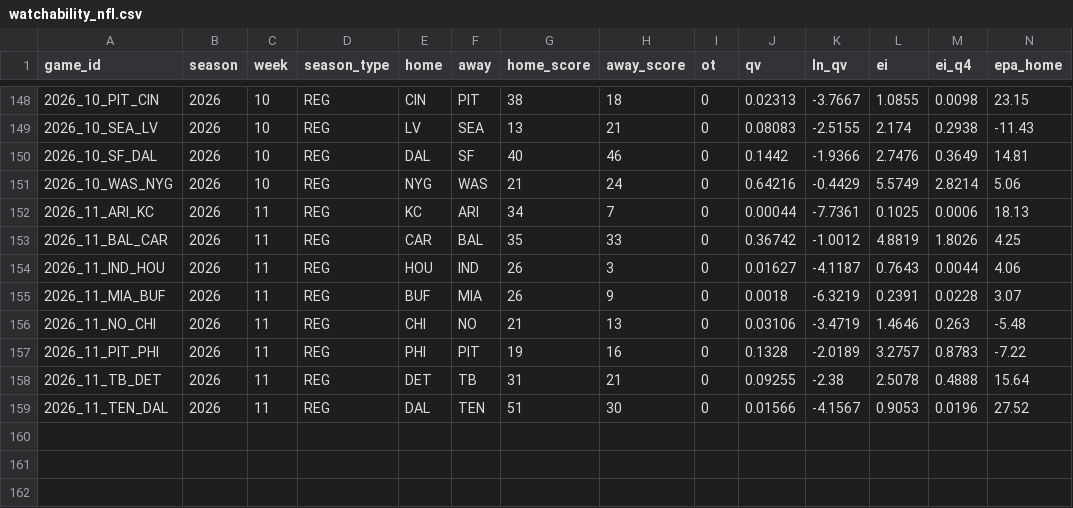
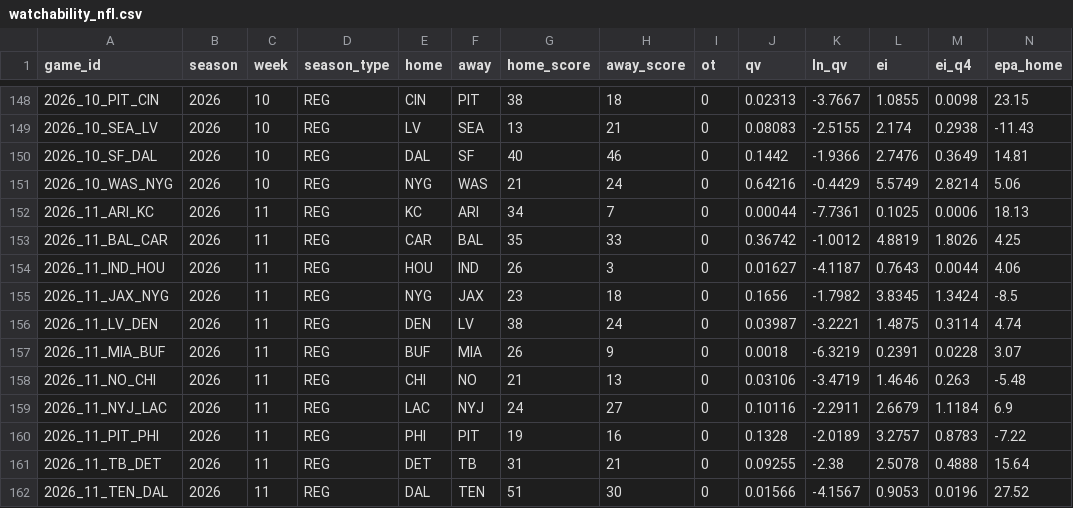
Before and after one commit to HighonFigures/nfl-contratti, a CSV file: watchability_nfl.csv, drawn as a sheet; only a part is shown, gaps mark what is left out; rows hold the shown columns only; the diff names each change by its address in the sheet, - before the commit and + after, or states it on an @@ line.

```diff
--- a/watchability_nfl.csv
+++ b/watchability_nfl.csv
+row 155: 2026_11_JAX_NYG | 2026 | 11 | REG | NYG | JAX | 23 | 18 | 0 | 0.1656 | -1.7982 | 3.8345 | 1.3424 | -8.5
+row 156: 2026_11_LV_DEN | 2026 | 11 | REG | DEN | LV | 38 | 24 | 0 | 0.03987 | -3.2221 | 1.4875 | 0.3114 | 4.74
+row 159: 2026_11_NYJ_LAC | 2026 | 11 | REG | LAC | NYJ | 24 | 27 | 0 | 0.10116 | -2.2911 | 2.6679 | 1.1184 | 6.9
```
